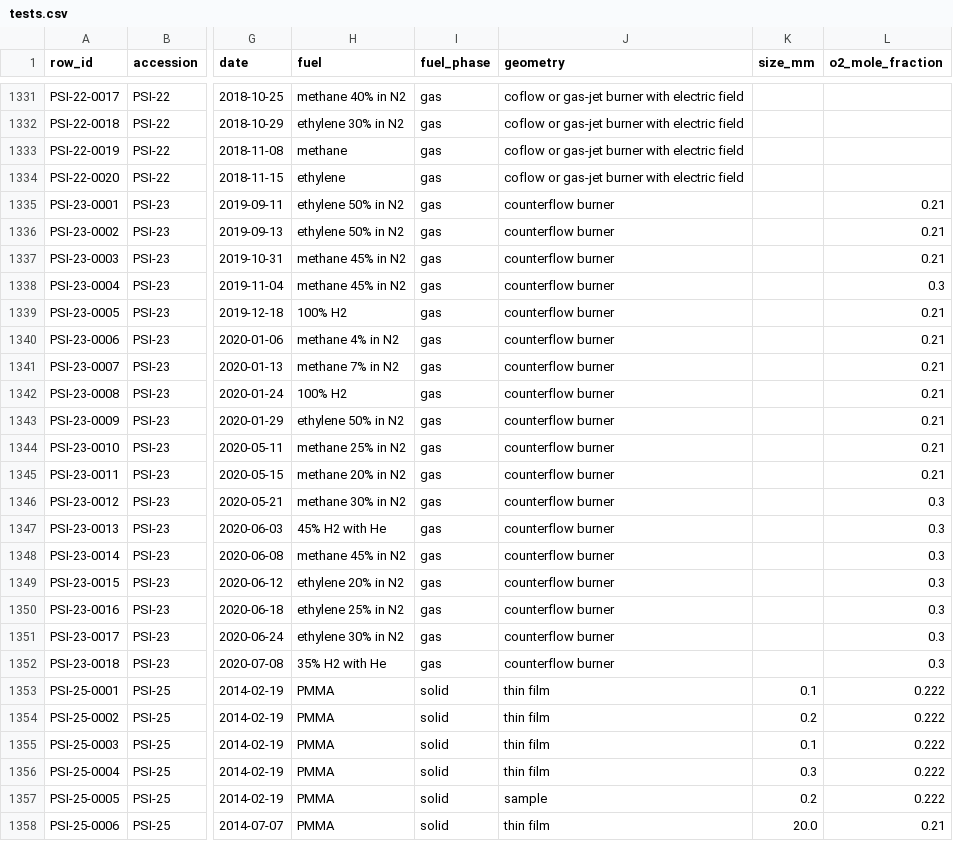
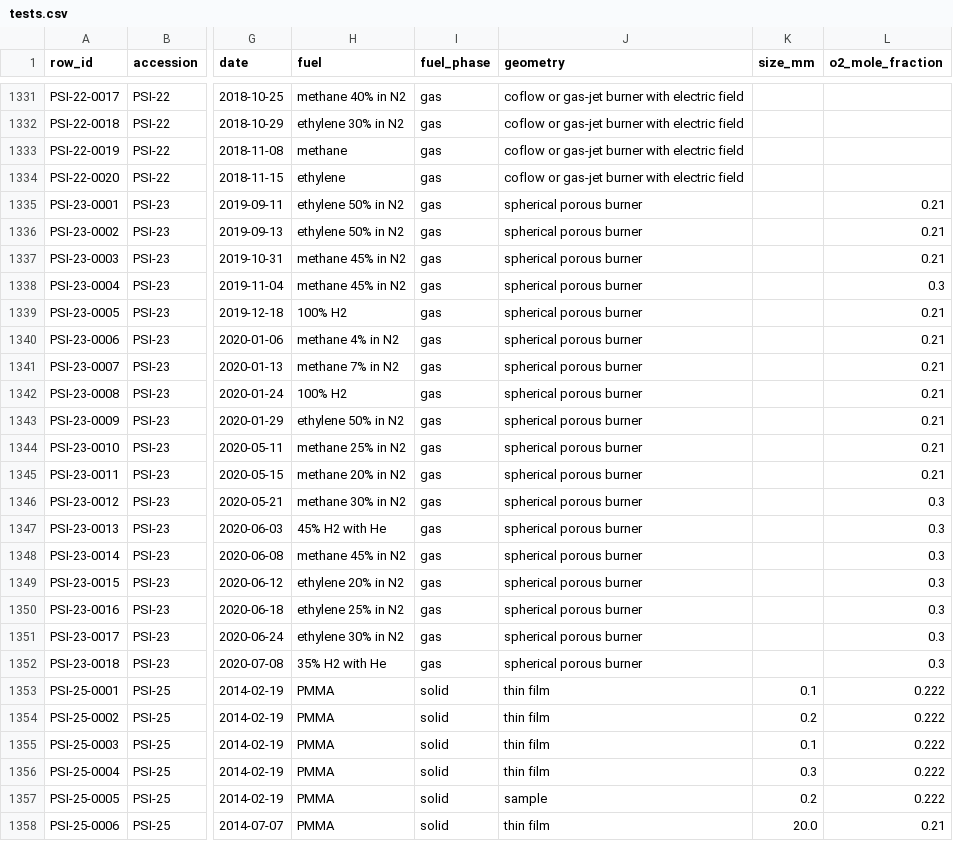
Before and after one commit to Mehdi-Abidi/flame-in-freefall, a CSV file: data/processed/tests.csv, drawn as a sheet; only a part is shown, gaps mark what is left out; the diff names each change by its address in the sheet, - before the commit and + after, or states it on an @@ line.

Commit message:
Fix s-Flame geometry: it used a spherical porous burner, not a counterflow burner.

```diff
--- a/data/processed/tests.csv
+++ b/data/processed/tests.csv
-J1335:J1352 (geometry): counterflow burner
+J1335:J1352 (geometry): spherical porous burner
```
Also changed, not shown: 2 other files.
